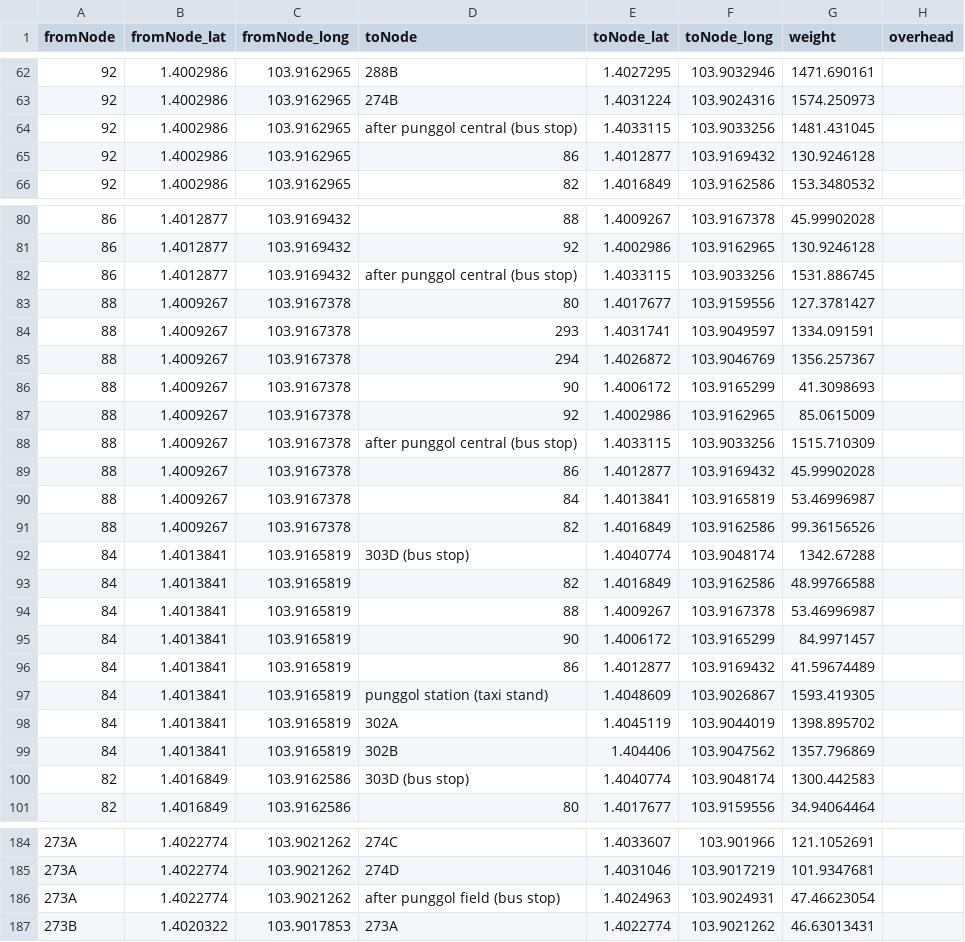
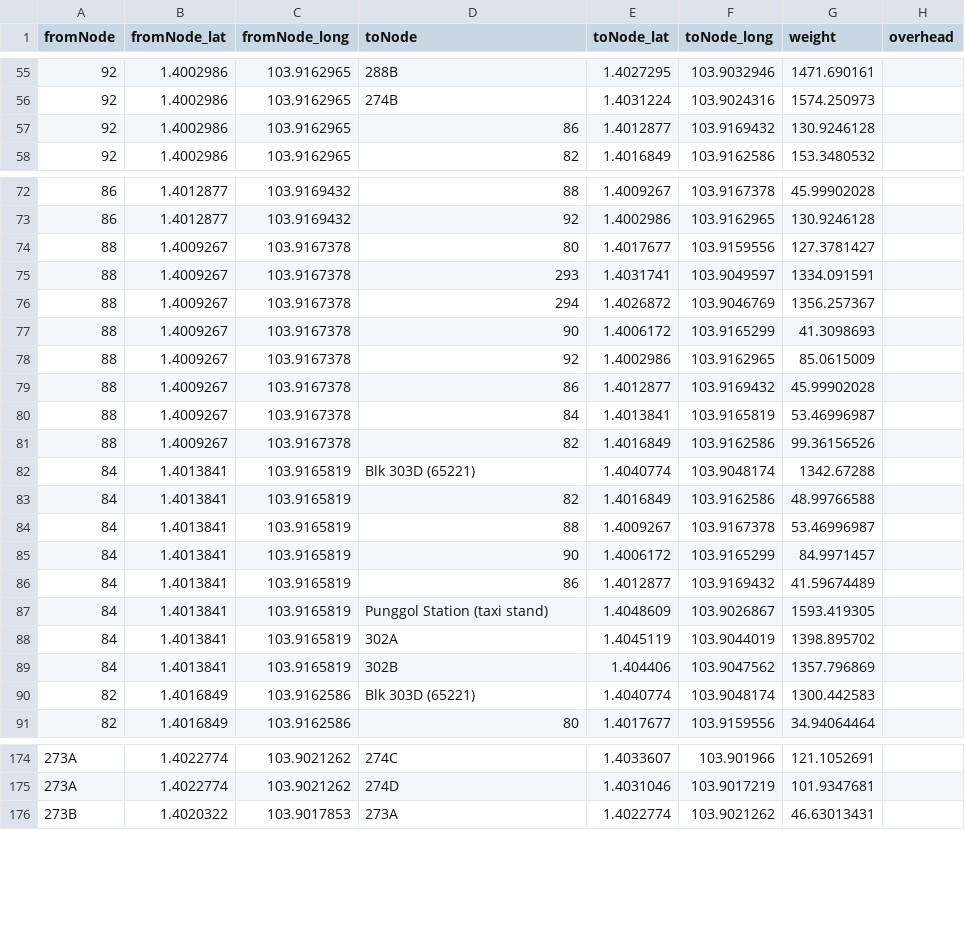
Before and after one commit to tyco764/ICT1008Proj, a CSV file: csv/edges.csv, drawn as a sheet; only a part is shown, gaps mark what is left out; the diff covers the shown part only.

```diff
--- a/csv/edges.csv
+++ b/csv/edges.csv
@@ -63,3 +56,2 @@ fromNode,fromNode_lat,fromNode_long,toNode,toNode_lat,toNode_long,weight,overhea
 92,1.4002986,103.9162965,274B,1.4031224,103.9024316,1574.250973,
-92,1.4002986,103.9162965,after punggol central (bus stop),1.4033115,103.9033256,1481.431045,
 92,1.4002986,103.9162965,86,1.4012877,103.9169432,130.9246128,
@@ -81,3 +73,2 @@ fromNode,fromNode_lat,fromNode_long,toNode,toNode_lat,toNode_long,weight,overhea
 86,1.4012877,103.9169432,92,1.4002986,103.9162965,130.9246128,
-86,1.4012877,103.9169432,after punggol central (bus stop),1.4033115,103.9033256,1531.886745,
 88,1.4009267,103.9167378,80,1.4017677,103.9159556,127.3781427,
@@ -87,3 +78,2 @@ fromNode,fromNode_lat,fromNode_long,toNode,toNode_lat,toNode_long,weight,overhea
 88,1.4009267,103.9167378,92,1.4002986,103.9162965,85.0615009,
-88,1.4009267,103.9167378,after punggol central (bus stop),1.4033115,103.9033256,1515.710309,
 88,1.4009267,103.9167378,86,1.4012877,103.9169432,45.99902028,
@@ -91,3 +81,3 @@ fromNode,fromNode_lat,fromNode_long,toNode,toNode_lat,toNode_long,weight,overhea
 88,1.4009267,103.9167378,82,1.4016849,103.9162586,99.36156526,
-84,1.4013841,103.9165819,303D (bus stop),1.4040774,103.9048174,1342.67288,
+84,1.4013841,103.9165819,Blk 303D (65221),1.4040774,103.9048174,1342.67288,
 84,1.4013841,103.9165819,82,1.4016849,103.9162586,48.99766588,
@@ -96,6 +86,6 @@ fromNode,fromNode_lat,fromNode_long,toNode,toNode_lat,toNode_long,weight,overhea
 84,1.4013841,103.9165819,86,1.4012877,103.9169432,41.59674489,
-84,1.4013841,103.9165819,punggol station (taxi stand),1.4048609,103.9026867,1593.419305,
+84,1.4013841,103.9165819,Punggol Station (taxi stand),1.4048609,103.9026867,1593.419305,
 84,1.4013841,103.9165819,302A,1.4045119,103.9044019,1398.895702,
 84,1.4013841,103.9165819,302B,1.404406,103.9047562,1357.796869,
-82,1.4016849,103.9162586,303D (bus stop),1.4040774,103.9048174,1300.442583,
+82,1.4016849,103.9162586,Blk 303D (65221),1.4040774,103.9048174,1300.442583,
 82,1.4016849,103.9162586,80,1.4017677,103.9159556,34.94064464,
@@ -185,3 +175,2 @@ fromNode,fromNode_lat,fromNode_long,toNode,toNode_lat,toNode_long,weight,overhea
 273A,1.4022774,103.9021262,274D,1.4031046,103.9017219,101.9347681,
-273A,1.4022774,103.9021262,after punggol field (bus stop),1.4024963,103.9024931,47.46623054,
 273B,1.4020322,103.9017853,273A,1.4022774,103.9021262,46.63013431,
```
Also changed, not shown: 8 removed rows and 40 edited cells elsewhere in this file.
